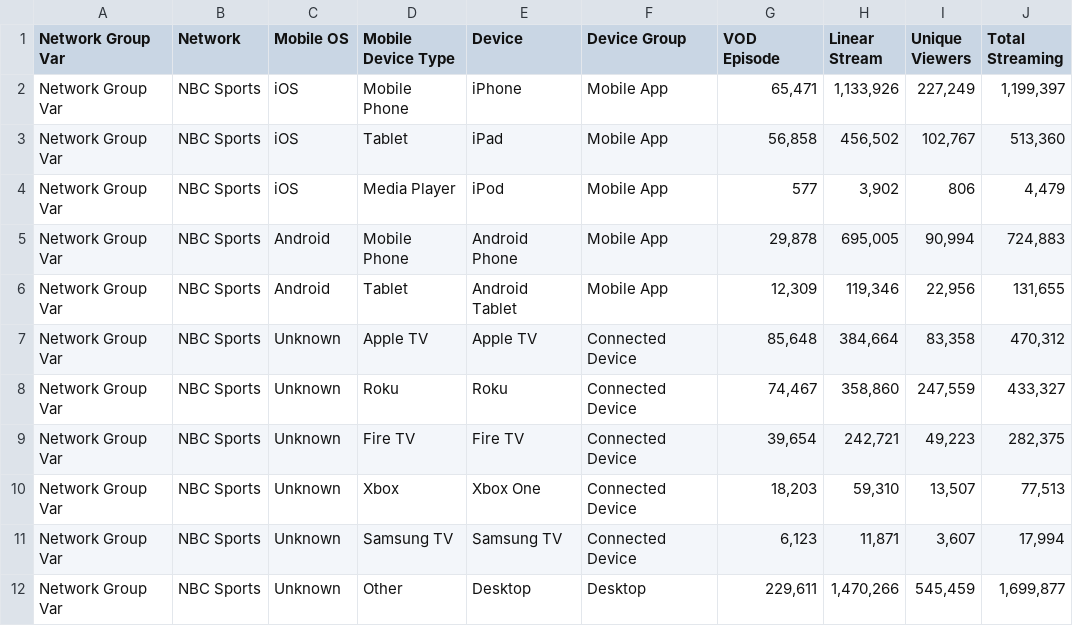
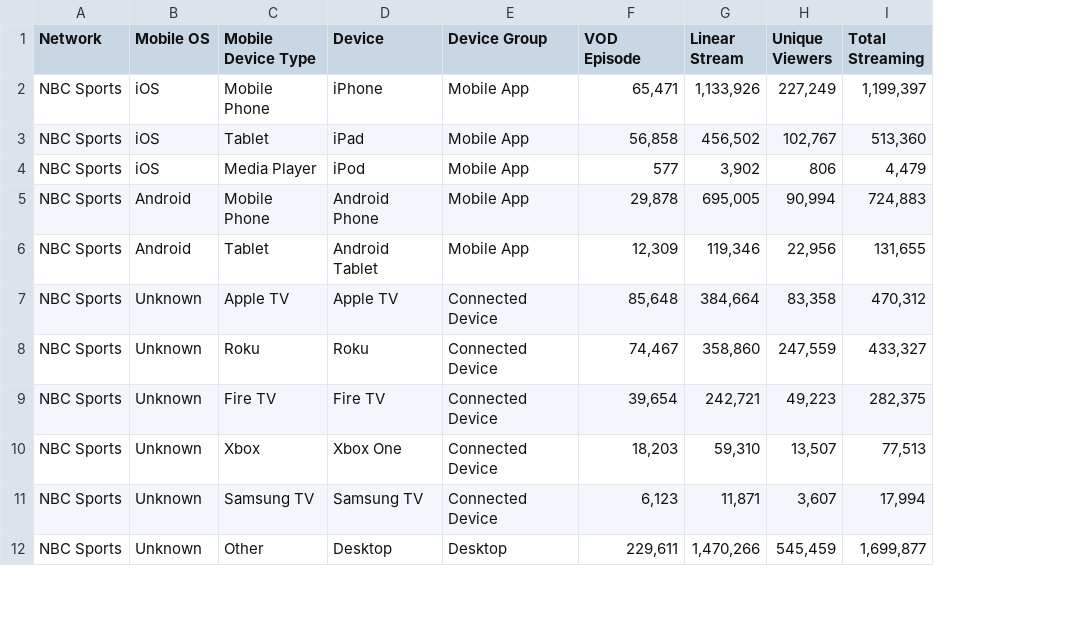
Before and after one commit to wcschuknecht/summer17, a CSV file: R/R_final_project.csv, drawn as a sheet; only a part is shown; the diff names each change by its address in the sheet, - before the commit and + after, or states it on an @@ line.

Commit message:
adding final project data

```diff
--- a/R/R_final_project.csv
+++ b/R/R_final_project.csv
-column A (Network Group Var), rows 2-12: all Network Group Var
```
